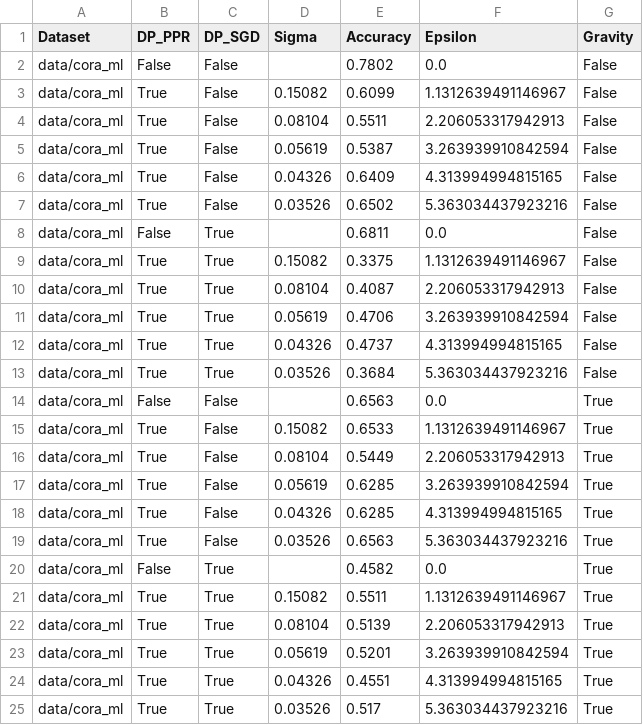
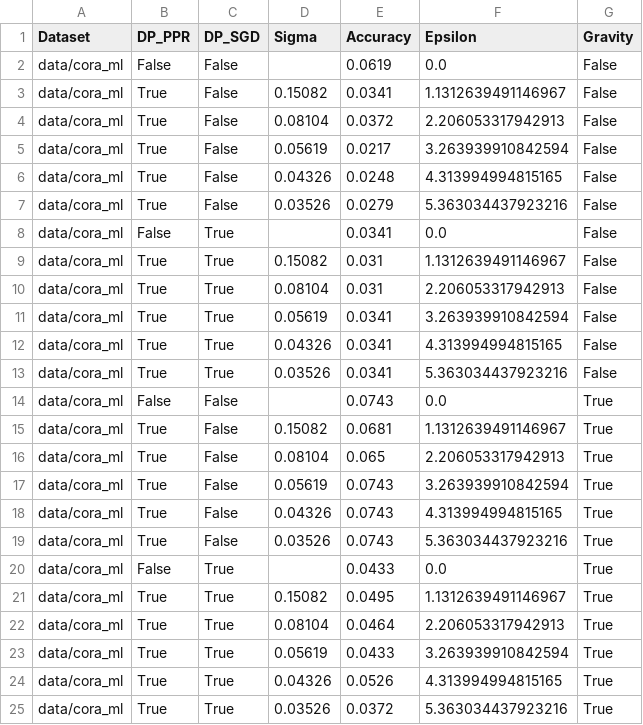
Before and after one commit to Arjun-BD/Project-Course, a CSV file: experiment_results_cora_gravity.csv, drawn as a sheet.

```diff
--- a/experiment_results_cora_gravity.csv
+++ b/experiment_results_cora_gravity.csv
@@ -1,25 +1,25 @@
 Dataset,DP_PPR,DP_SGD,Sigma,Accuracy,Epsilon,Gravity
-data/cora_ml,False,False,,0.7802,0.0,False
-data/cora_ml,True,False,0.15082,0.6099,1.1312639491146967,False
-data/cora_ml,True,False,0.08104,0.5511,2.206053317942913,False
-data/cora_ml,True,False,0.05619,0.5387,3.263939910842594,False
-data/cora_ml,True,False,0.04326,0.6409,4.313994994815165,False
-data/cora_ml,True,False,0.03526,0.6502,5.363034437923216,False
-data/cora_ml,False,True,,0.6811,0.0,False
-data/cora_ml,True,True,0.15082,0.3375,1.1312639491146967,False
-data/cora_ml,True,True,0.08104,0.4087,2.206053317942913,False
-data/cora_ml,True,True,0.05619,0.4706,3.263939910842594,False
-data/cora_ml,True,True,0.04326,0.4737,4.313994994815165,False
-data/cora_ml,True,True,0.03526,0.3684,5.363034437923216,False
-data/cora_ml,False,False,,0.6563,0.0,True
-data/cora_ml,True,False,0.15082,0.6533,1.1312639491146967,True
-data/cora_ml,True,False,0.08104,0.5449,2.206053317942913,True
-data/cora_ml,True,False,0.05619,0.6285,3.263939910842594,True
-data/cora_ml,True,False,0.04326,0.6285,4.313994994815165,True
-data/cora_ml,True,False,0.03526,0.6563,5.363034437923216,True
-data/cora_ml,False,True,,0.4582,0.0,True
-data/cora_ml,True,True,0.15082,0.5511,1.1312639491146967,True
-data/cora_ml,True,True,0.08104,0.5139,2.206053317942913,True
-data/cora_ml,True,True,0.05619,0.5201,3.263939910842594,True
-data/cora_ml,True,True,0.04326,0.4551,4.313994994815165,True
-data/cora_ml,True,True,0.03526,0.517,5.363034437923216,True
+data/cora_ml,False,False,,0.0619,0.0,False
+data/cora_ml,True,False,0.15082,0.0341,1.1312639491146967,False
+data/cora_ml,True,False,0.08104,0.0372,2.206053317942913,False
+data/cora_ml,True,False,0.05619,0.0217,3.263939910842594,False
+data/cora_ml,True,False,0.04326,0.0248,4.313994994815165,False
+data/cora_ml,True,False,0.03526,0.0279,5.363034437923216,False
+data/cora_ml,False,True,,0.0341,0.0,False
+data/cora_ml,True,True,0.15082,0.031,1.1312639491146967,False
+data/cora_ml,True,True,0.08104,0.031,2.206053317942913,False
+data/cora_ml,True,True,0.05619,0.0341,3.263939910842594,False
+data/cora_ml,True,True,0.04326,0.0341,4.313994994815165,False
+data/cora_ml,True,True,0.03526,0.0341,5.363034437923216,False
+data/cora_ml,False,False,,0.0743,0.0,True
+data/cora_ml,True,False,0.15082,0.0681,1.1312639491146967,True
+data/cora_ml,True,False,0.08104,0.065,2.206053317942913,True
+data/cora_ml,True,False,0.05619,0.0743,3.263939910842594,True
+data/cora_ml,True,False,0.04326,0.0743,4.313994994815165,True
+data/cora_ml,True,False,0.03526,0.0743,5.363034437923216,True
+data/cora_ml,False,True,,0.0433,0.0,True
+data/cora_ml,True,True,0.15082,0.0495,1.1312639491146967,True
+data/cora_ml,True,True,0.08104,0.0464,2.206053317942913,True
+data/cora_ml,True,True,0.05619,0.0433,3.263939910842594,True
+data/cora_ml,True,True,0.04326,0.0526,4.313994994815165,True
+data/cora_ml,True,True,0.03526,0.0372,5.363034437923216,True
```
Also changed, not shown: experiment_results_cora_Q.csv, experiment_results_feature_aware_5ite_r.csv, 7 other files.
